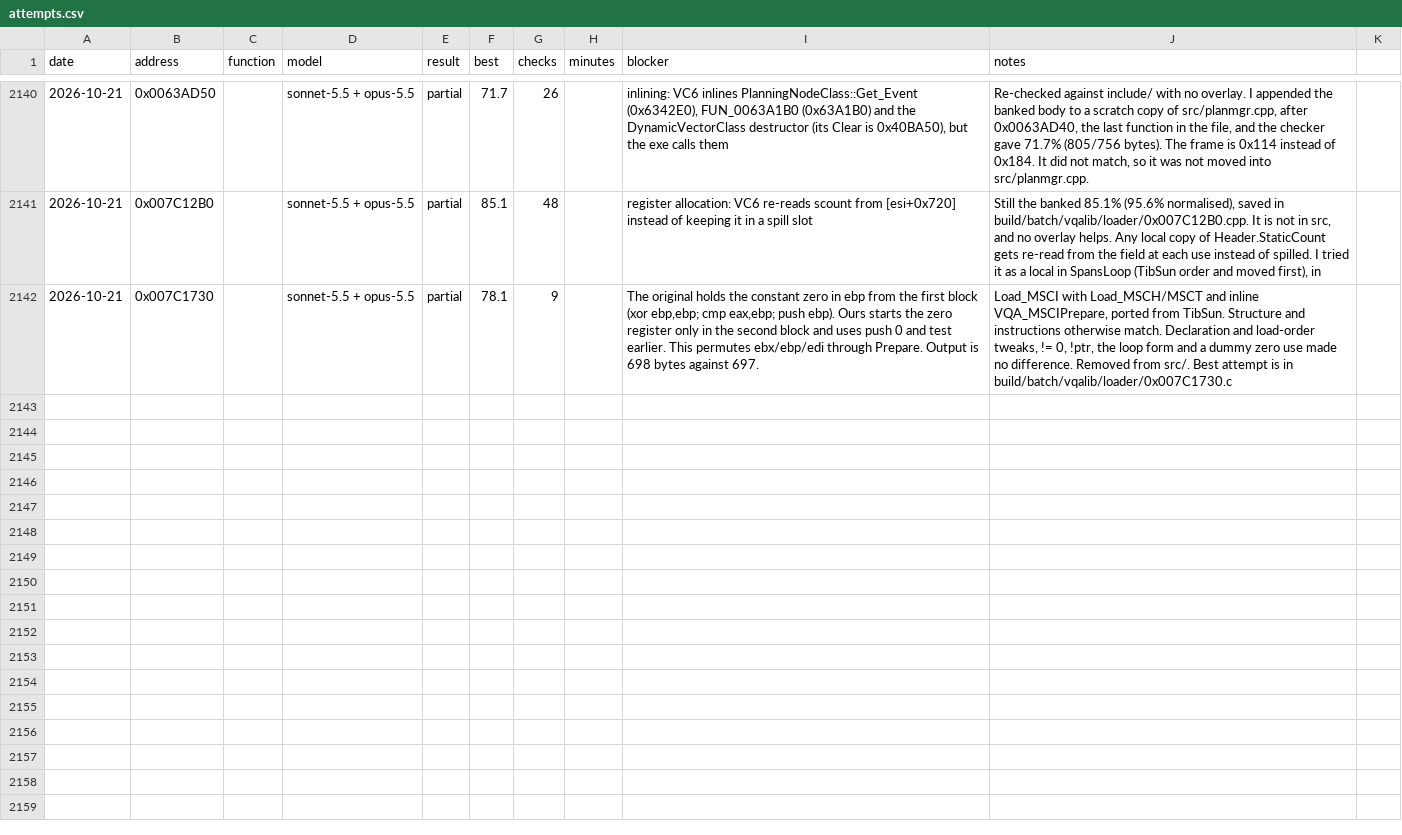
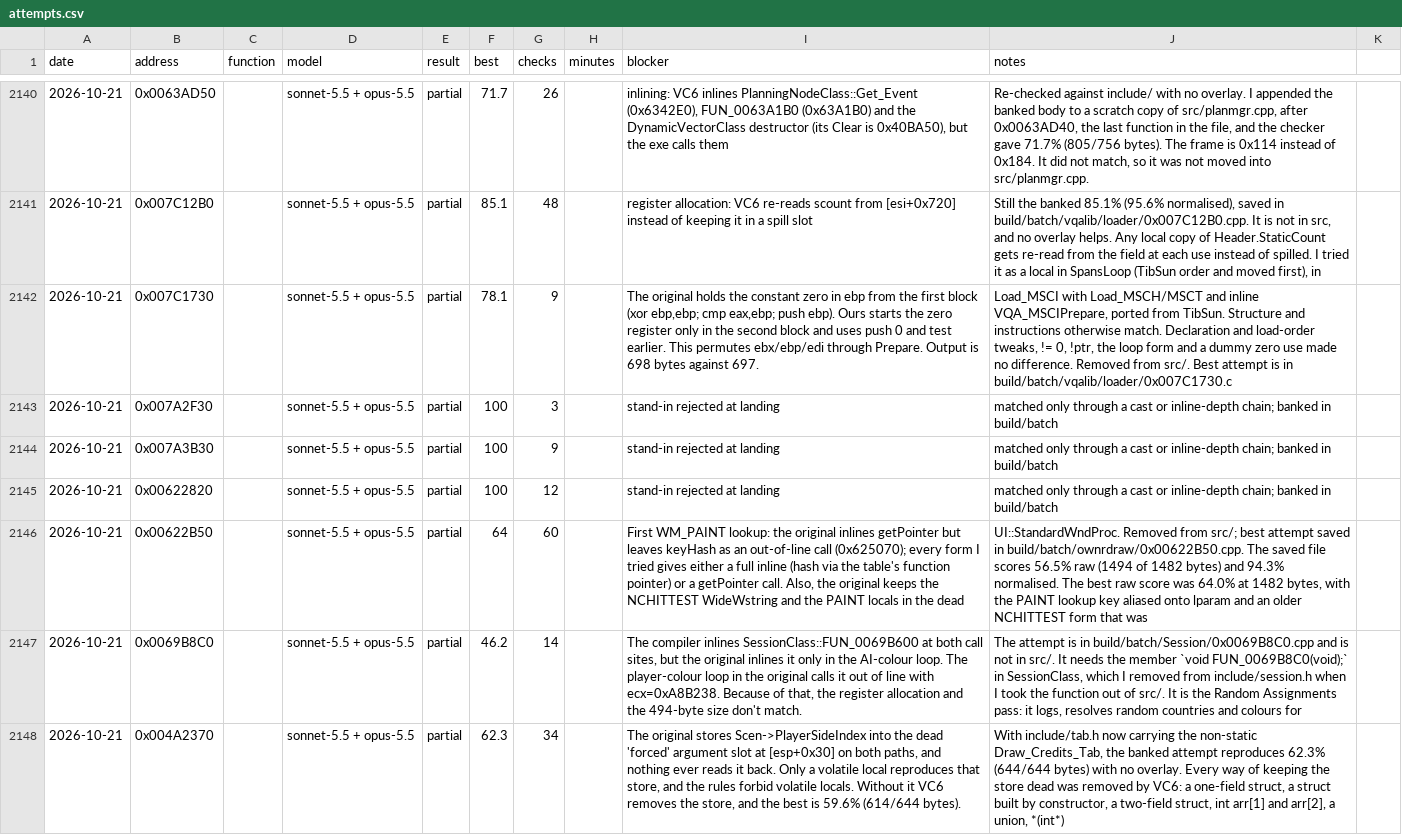
Before and after one commit to gibbo101/ra2-decomp, a CSV file: data/attempts.csv, drawn as a sheet; only a part is shown, gaps mark what is left out; the diff names each change by its address in the sheet, - before the commit and + after, or states it on an @@ line.

Commit message:
Land batches 99 to 101: 118 of 124 functions, reaching 14,000
check.py now resolves byte-identical overloads in one file by file order, which lands
three Get_Field overloads and CRCEngine's float operator. Three matches that relied on a
cast-over layout or an inline-depth chain are banked instead of landed, and agents are
told not to build such chains.

```diff
--- a/data/attempts.csv
+++ b/data/attempts.csv
+row 2143: 2026-10-21 | 0x007A2F30 |  | sonnet-5.5 + opus-5.5 | partial | 100 | 3 |  | stand-in rejected at landing | matched only through a cast or inline-depth chain; banked in build/batch
+row 2144: 2026-10-21 | 0x007A3B30 |  | sonnet-5.5 + opus-5.5 | partial | 100 | 9 |  | stand-in rejected at landing | matched only through a cast or inline-depth chain; banked in build/batch
+row 2145: 2026-10-21 | 0x00622820 |  | sonnet-5.5 + opus-5.5 | partial | 100 | 12 |  | stand-in rejected at landing | matched only through a cast or inline-depth chain; banked in build/batch
+row 2146: 2026-10-21 | 0x00622B50 |  | sonnet-5.5 + opus-5.5 | partial | 64 | 60 |  | First WM_PAINT lookup: the original inlines getPointer but leaves keyHash as an out-of-line call (0x625070); every form I tried gives either a full inline (hash via the table's function pointer) or a getPointer call. Also, the original keeps the NCHITTEST WideWstring and the PAINT locals in the dead | UI::StandardWndProc. Removed from src/; best attempt saved in build/batch/ownrdraw/0x00622B50.cpp. The saved file scores 56.5% raw (1494 of 1482 bytes) and 94.3% normalised. The best raw score was 64.0% at 1482 bytes, with the PAINT lookup key aliased onto lparam and an older NCHITTEST form that was
+row 2147: 2026-10-21 | 0x0069B8C0 |  | sonnet-5.5 + opus-5.5 | partial | 46.2 | 14 |  | The compiler inlines SessionClass::FUN_0069B600 at both call sites, but the original inlines it only in the AI-colour loop. The player-colour loop in the original calls it out of line with ecx=0xA8B238. Because of that, the register allocation and the 494-byte size don't match. | The attempt is in build/batch/Session/0x0069B8C0.cpp and is not in src/. It needs the member `void FUN_0069B8C0(void);` in SessionClass, which I removed from include/session.h when I took the function out of src/. It is the Random Assignments pass: it logs, resolves random countries and colours for
+row 2148: 2026-10-21 | 0x004A2370 |  | sonnet-5.5 + opus-5.5 | partial | 62.3 | 34 |  | The original stores Scen->PlayerSideIndex into the dead 'forced' argument slot at [esp+0x30] on both paths, and nothing ever reads it back. Only a volatile local reproduces that store, and the rules forbid volatile locals. Without it VC6 removes the store, and the best is 59.6% (614/644 bytes). | With include/tab.h now carrying the non-static Draw_Credits_Tab, the banked attempt reproduces 62.3% (644/644 bytes) with no overlay. Every way of keeping the store dead was removed by VC6: a one-field struct, a struct built by constructor, a two-field struct, int arr[1] and arr[2], a union, *(int*)
```
Also changed, not shown: 45 other files.
